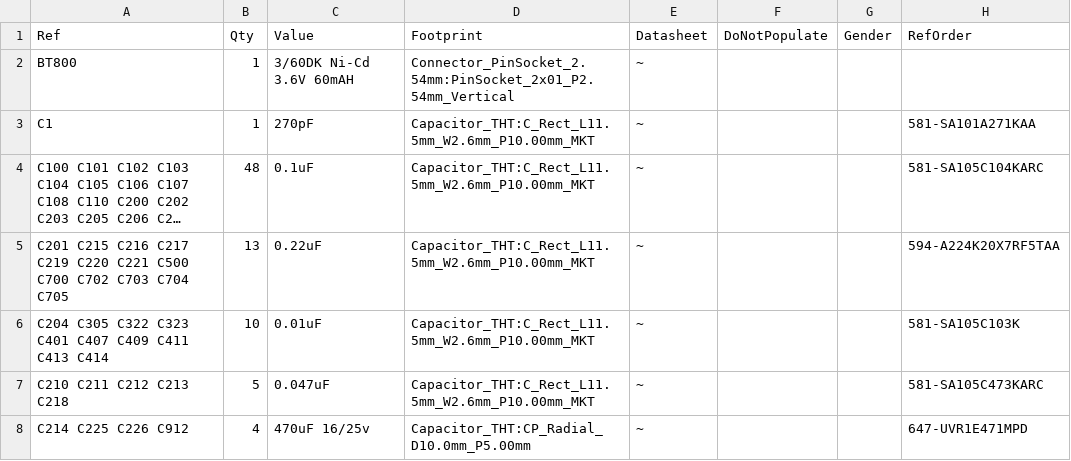
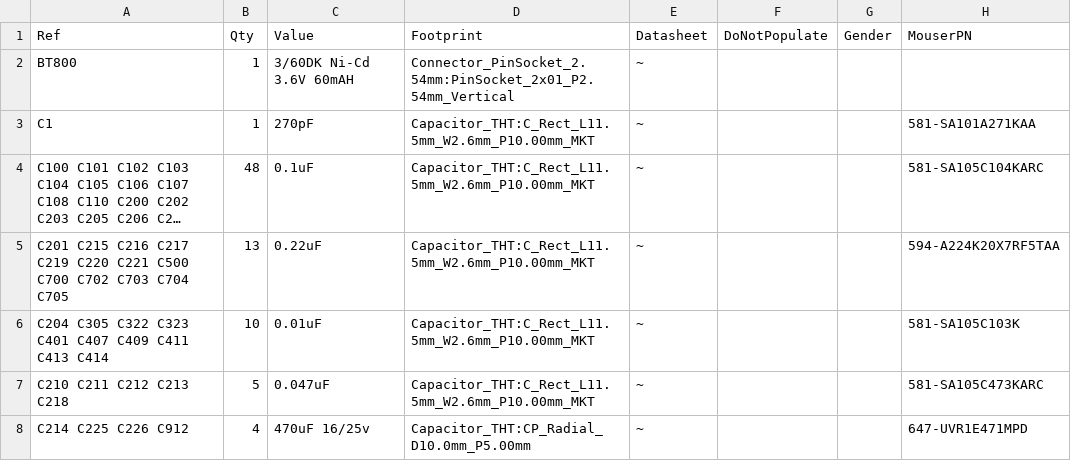
Before and after one commit to rhaamo/kicad-amiga2000, a CSV file: amiga2000.csv, drawn as a sheet; only a part is shown; long unchanged cells end in ….

Commit message:
Fix CSV

```diff
--- a/amiga2000.csv
+++ b/amiga2000.csv
@@ -1,2 +1,2 @@
-Ref,Qty,Value,Footprint,Datasheet,DoNotPopulate,Gender,RefOrder
+Ref,Qty,Value,Footprint,Datasheet,DoNotPopulate,Gender,MouserPN
 BT800 ,1,3/60DK Ni-Cd 3.6V 60mAH,Connector_PinSocket_2.54mm:PinSocket_2x01_P2.54mm_Vertical,~, , ,
```
